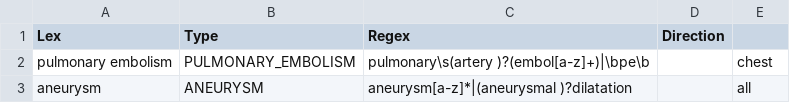
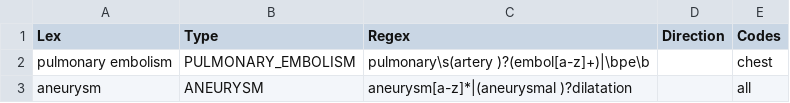
Before and after one commit to chapmanbe/pyConTextNLP, a TSV file: KB/utah_crit.tsv, drawn as a sheet; only a part is shown.

Commit message:
added Codes header to utah_crit.tsv

```diff
--- a/KB/utah_crit.tsv
+++ b/KB/utah_crit.tsv
@@ -1,2 +1,2 @@
-Lex	Type	Regex	Direction	
+Lex	Type	Regex	Direction	Codes
 pulmonary embolism	PULMONARY_EMBOLISM	pulmonary\s(artery )?(embol[a-z]+)|\bpe\b		chest
```
